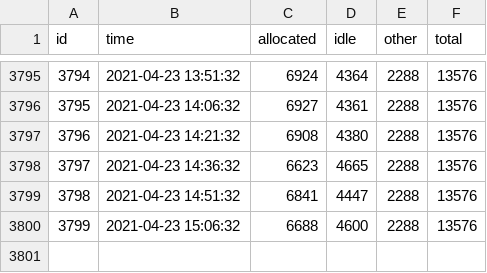
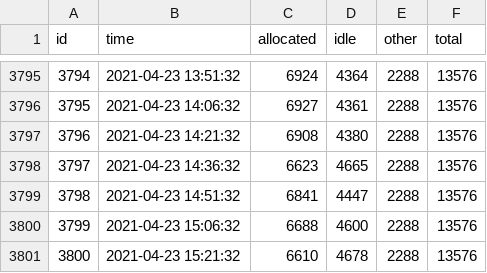
Before and after one commit to brown-ccv/oscar-sinfo-data, a CSV file: data/oscar.csv, drawn as a sheet; only a part is shown, gaps mark what is left out; the diff names each change by its address in the sheet, - before the commit and + after, or states it on an @@ line.

Commit message:
update from Fri Apr 23 15:30:01 EDT 2021

```diff
--- a/data/oscar.csv
+++ b/data/oscar.csv
+row 3801: 3800 | 2021-04-23 15:21:32 | 6610 | 4678 | 2288 | 13576
```
